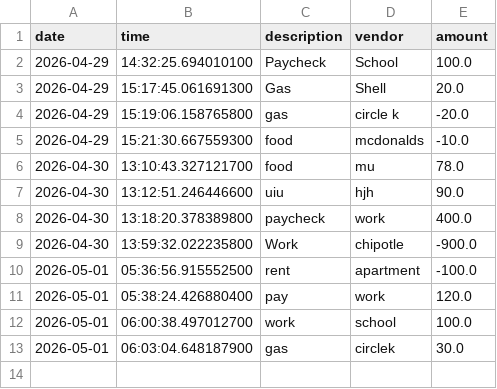
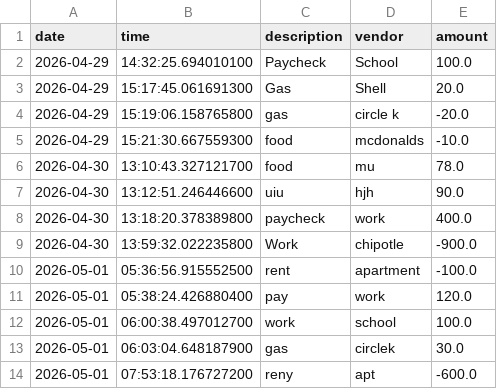
Before and after one commit to yu26s9-Elizaspr/Capstone1, a CSV file: transactions.csv, drawn as a sheet; the diff names each change by its address in the sheet, - before the commit and + after, or states it on an @@ line.

```diff
--- a/transactions.csv
+++ b/transactions.csv
+row 14: 2026-05-01 | 07:53:18.176727200 | reny | apt | -600.0
```
Also changed, not shown: 3 other files.
